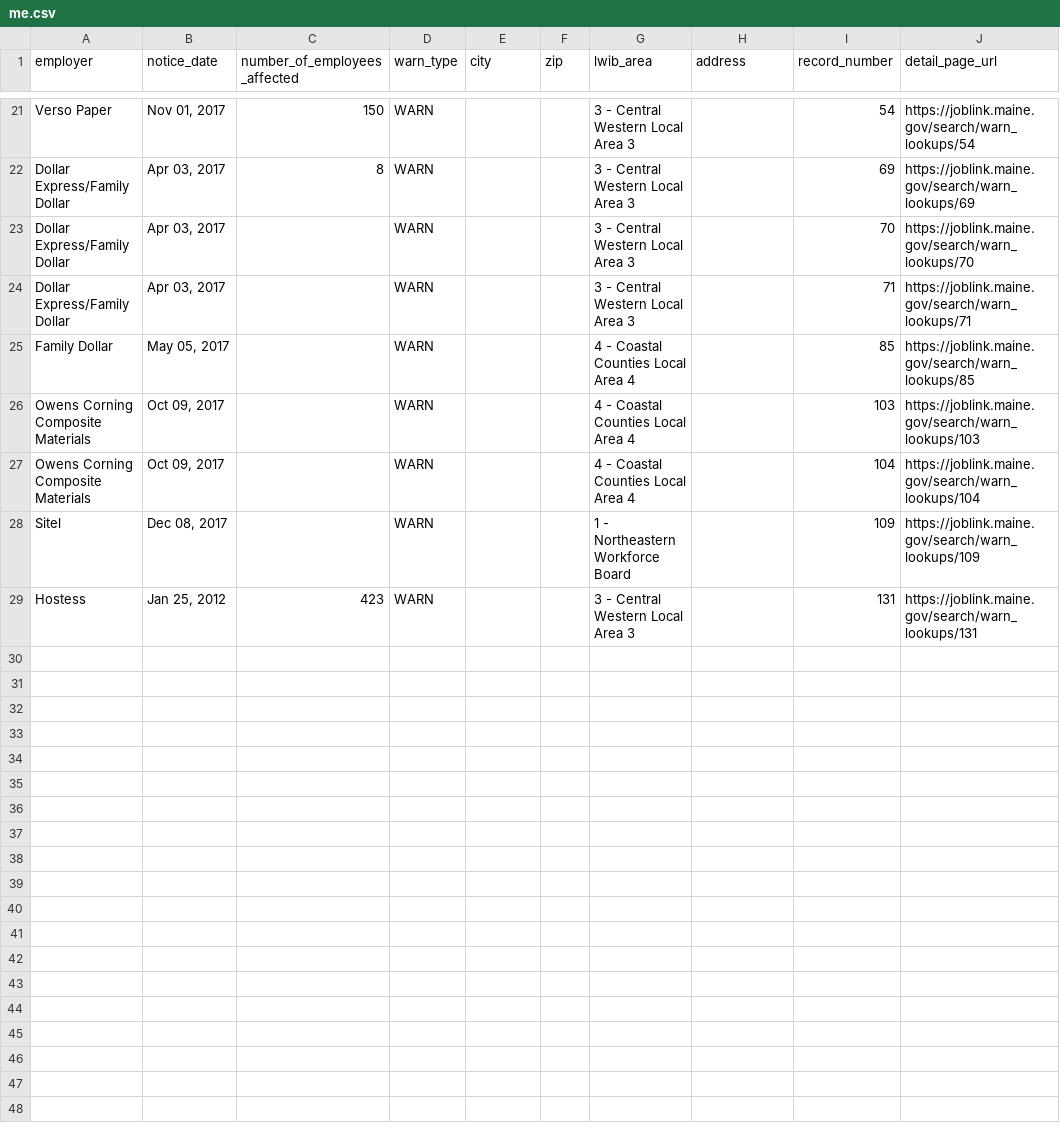
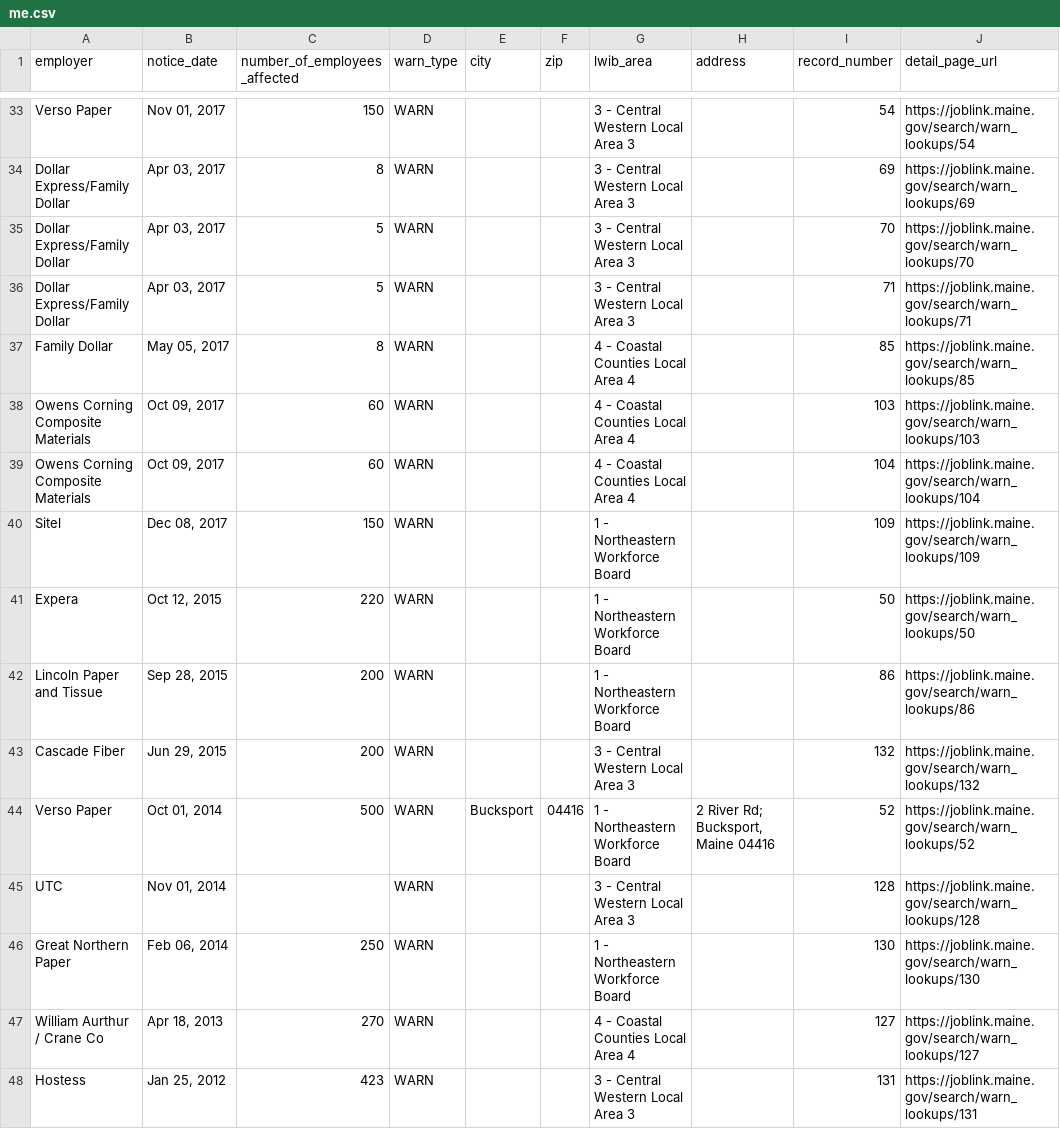
Before and after one commit to FTS-IE/warn-notice-actions, a CSV file: data/me.csv, drawn as a sheet; only a part is shown, gaps mark what is left out; the diff covers the shown part only.

```diff
--- a/data/me.csv
+++ b/data/me.csv
@@ -22,8 +34,15 @@ Verso Paper,"Nov 01, 2017",150,WARN,,,3 - Central Western Local Area 3,,54,https
 Dollar Express/Family Dollar,"Apr 03, 2017",8,WARN,,,3 - Central Western Local Area 3,,69,https://joblink.maine.gov/search/warn_lookups/69
-Dollar Express/Family Dollar,"Apr 03, 2017",,WARN,,,3 - Central Western Local Area 3,,70,https://joblink.maine.gov/search/warn_lookups/70
-Dollar Express/Family Dollar,"Apr 03, 2017",,WARN,,,3 - Central Western Local Area 3,,71,https://joblink.maine.gov/search/warn_lookups/71
-Family Dollar,"May 05, 2017",,WARN,,,4 - Coastal Counties Local Area 4,,85,https://joblink.maine.gov/search/warn_lookups/85
-Owens Corning Composite Materials,"Oct 09, 2017",,WARN,,,4 - Coastal Counties Local Area 4,,103,https://joblink.maine.gov/search/warn_lookups/103
-Owens Corning Composite Materials,"Oct 09, 2017",,WARN,,,4 - Coastal Counties Local Area 4,,104,https://joblink.maine.gov/search/warn_lookups/104
-Sitel,"Dec 08, 2017",,WARN,,,1 - Northeastern Workforce Board,,109,https://joblink.maine.gov/search/warn_lookups/109
+Dollar Express/Family Dollar,"Apr 03, 2017",5,WARN,,,3 - Central Western Local Area 3,,70,https://joblink.maine.gov/search/warn_lookups/70
+Dollar Express/Family Dollar,"Apr 03, 2017",5,WARN,,,3 - Central Western Local Area 3,,71,https://joblink.maine.gov/search/warn_lookups/71
+Family Dollar,"May 05, 2017",8,WARN,,,4 - Coastal Counties Local Area 4,,85,https://joblink.maine.gov/search/warn_lookups/85
+Owens Corning Composite Materials,"Oct 09, 2017",60,WARN,,,4 - Coastal Counties Local Area 4,,103,https://joblink.maine.gov/search/warn_lookups/103
+Owens Corning Composite Materials,"Oct 09, 2017",60,WARN,,,4 - Coastal Counties Local Area 4,,104,https://joblink.maine.gov/search/warn_lookups/104
+Sitel,"Dec 08, 2017",150,WARN,,,1 - Northeastern Workforce Board,,109,https://joblink.maine.gov/search/warn_lookups/109
+Expera,"Oct 12, 2015",220,WARN,,,1 - Northeastern Workforce Board,,50,https://joblink.maine.gov/search/warn_lookups/50
+Lincoln Paper and Tissue,"Sep 28, 2015",200,WARN,,,1 - Northeastern Workforce Board,,86,https://joblink.maine.gov/search/warn_lookups/86
+Cascade Fiber,"Jun 29, 2015",200,WARN,,,3 - Central Western Local Area 3,,132,https://joblink.maine.gov/search/warn_lookups/132
+Verso Paper,"Oct 01, 2014",500,WARN,Bucksport,04416,1 - Northeastern Workforce Board,"2 River Rd; Bucksport, Maine 04416",52,https://joblink.maine.gov/search/warn_lookups/52
+UTC,"Nov 01, 2014",,WARN,,,3 - Central Western Local Area 3,,128,https://joblink.maine.gov/search/warn_lookups/128
+Great Northern Paper,"Feb 06, 2014",250,WARN,,,1 - Northeastern Workforce Board,,130,https://joblink.maine.gov/search/warn_lookups/130
+William Aurthur / Crane Co,"Apr 18, 2013",270,WARN,,,4 - Coastal Counties Local Area 4,,127,https://joblink.maine.gov/search/warn_lookups/127
 Hostess,"Jan 25, 2012",423,WARN,,,3 - Central Western Local Area 3,,131,https://joblink.maine.gov/search/warn_lookups/131
```
Also changed, not shown: 12 added rows and 24 edited cells elsewhere in this file, data/recent_notices.csv, data/vt.csv, 4 other files.
